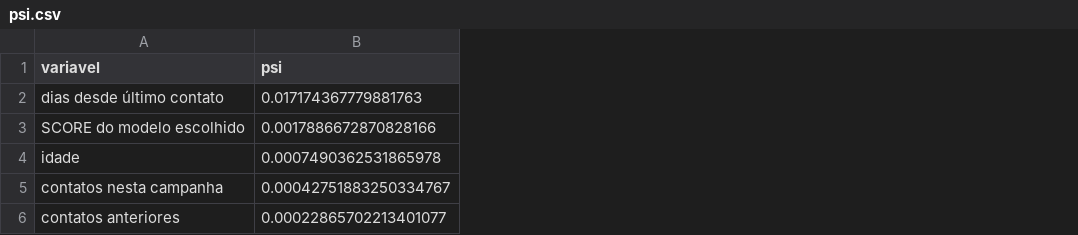
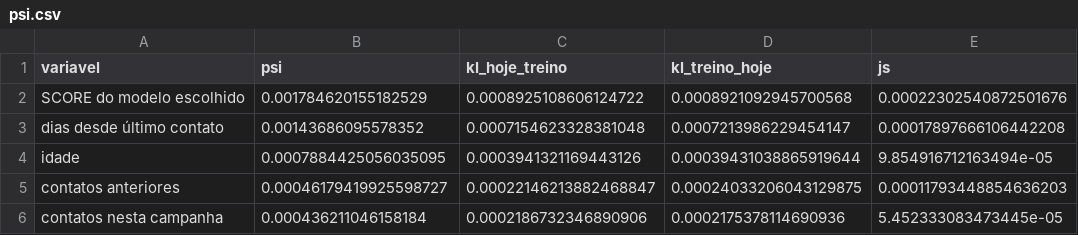
Before and after one commit to GabiGattiRodrigues/moiras, a CSV file: artifacts/aquisicao/psi.csv, drawn as a sheet; removed rows and columns are numbered as before the commit, all else as after; the diff names each change by its address in the sheet, - before the commit and + after, or states it on an @@ line.

```diff
--- a/artifacts/aquisicao/psi.csv
+++ b/artifacts/aquisicao/psi.csv
+column C (kl_hoje_treino), row 2: 0.0008925108606124722; rows 4-5: 0.0003941321169443126 | 0.00022146213882468847
+column D (kl_treino_hoje), row 2: 0.0008921092945700568; rows 4-5: 0.00039431038865919644 | 0.00024033206043129875
+column E (js), row 2: 0.00022302540872501676; rows 4-5: 9.854916712163494e-05 | 0.00011793448854636203
-row 2: dias desde último contato | 0.017174367779881763
-B2 (psi): 0.0017886672870828166
+B2 (psi): 0.001784620155182529
+row 3: dias desde último contato | 0.00143686095578352 | 0.0007154623328381048 | 0.0007213986229454147 | 0.00017897666106442208
-B4 (psi): 0.0007490362531865978
+B4 (psi): 0.0007884425056035095
-row 5: contatos nesta campanha | 0.00042751883250334767
-B5 (psi): 0.00022865702213401077
+B5 (psi): 0.00046179419925598727
+row 6: contatos nesta campanha | 0.000436211046158184 | 0.0002186732346890906 | 0.0002175378114690936 | 5.452333083473445e-05
```
Also changed, not shown: artifacts/credito/psi.csv, artifacts/turnover/psi.csv, 16 other files.
